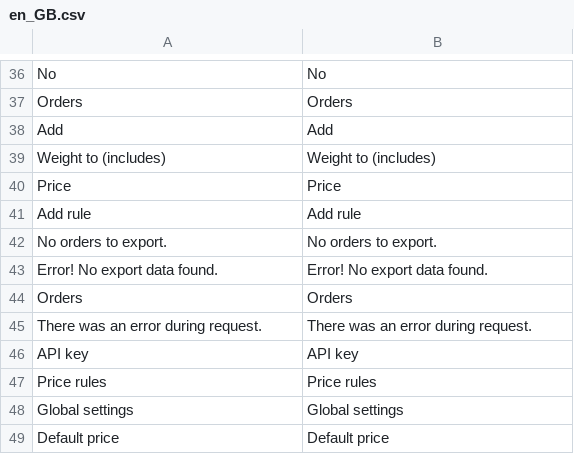
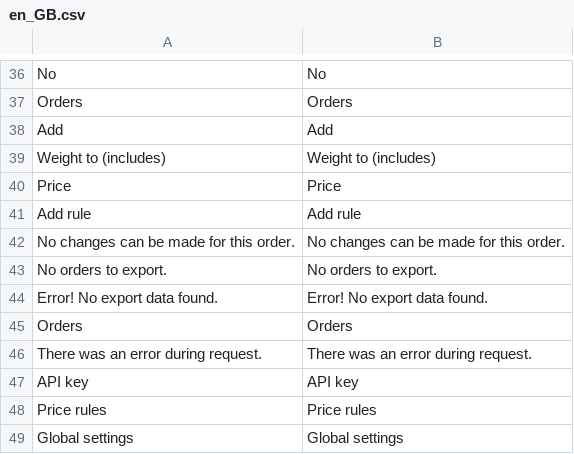
Before and after one commit to Zasilkovna/magento2, a CSV file: Packetery/Checkout/i18n/en_GB.csv, drawn as a sheet; only a part is shown, gaps mark what is left out; the shorter side is filled out with more unchanged rows; the diff names each change by its address in the sheet, - before the commit and + after, or states it on an @@ line.

```diff
--- a/Packetery/Checkout/i18n/en_GB.csv
+++ b/Packetery/Checkout/i18n/en_GB.csv
+row 42: No changes can be made for this order. | No changes can be made for this order.
```
Also changed, not shown: Packetery/Checkout/i18n/cs_CZ.csv, Packetery/Checkout/i18n/sk_SK.csv, 8 other files.
